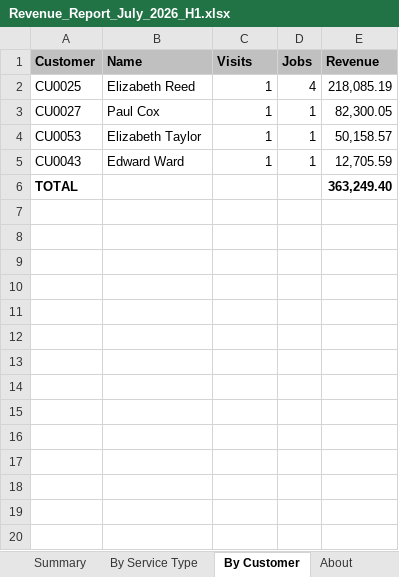
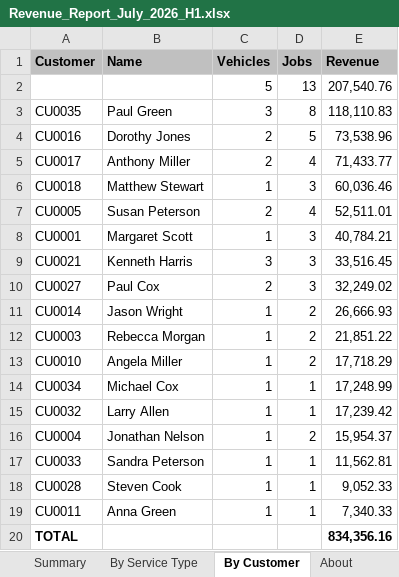
Before and after one commit to PrimeAutocare/Generated_Reports, an Excel workbook: Revenue Report/Revenue_Report_July_2026_H1.xlsx, sheet By Customer, drawn as a sheet; values as stored, in another font and other column widths than the file's, no borders; removed rows and columns are numbered as before the commit, all else as after; the diff names each change by its address in the sheet, - before the commit and + after, or states it on an @@ line.

```diff
--- a/Revenue Report/Revenue_Report_July_2026_H1.xlsx (sheet By Customer)
+++ b/Revenue Report/Revenue_Report_July_2026_H1.xlsx (sheet By Customer)
-C1: Visits
+C1: Vehicles
-row 2: CU0025 | Elizabeth Reed | 1 | 4 | 218,085.19
+row 2:  |  | 5 | 13 | 207,540.76
+row 3: CU0035 | Paul Green | 3 | 8 | 118,110.83
+row 4: CU0016 | Dorothy Jones | 2 | 5 | 73,538.96
+row 5: CU0017 | Anthony Miller | 2 | 4 | 71,433.77
+row 6: CU0018 | Matthew Stewart | 1 | 3 | 60,036.46
+row 7: CU0005 | Susan Peterson | 2 | 4 | 52,511.01
+row 8: CU0001 | Margaret Scott | 1 | 3 | 40,784.21
+row 9: CU0021 | Kenneth Harris | 3 | 3 | 33,516.45
-C10 (Vehicles): 1
+C10 (Vehicles): 2
-D10 (Jobs): 1
+D10 (Jobs): 3
-E10 (Revenue): 82,300.05
+E10 (Revenue): 32,249.02
+row 11: CU0014 | Jason Wright | 1 | 2 | 26,666.93
+row 12: CU0003 | Rebecca Morgan | 1 | 2 | 21,851.22
+row 13: CU0010 | Angela Miller | 1 | 2 | 17,718.29
-A14 (Customer): CU0053
+A14 (Customer): CU0034
-B14 (Name): Elizabeth Taylor
+B14 (Name): Michael Cox
-E14 (Revenue): 50,158.57
+E14 (Revenue): 17,248.99
+row 15: CU0032 | Larry Allen | 1 | 1 | 17,239.42
+row 16: CU0004 | Jonathan Nelson | 1 | 2 | 15,954.37
-A17 (Customer): CU0043
+A17 (Customer): CU0033
-B17 (Name): Edward Ward
+B17 (Name): Sandra Peterson
-E17 (Revenue): 12,705.59
+E17 (Revenue): 11,562.81
+row 18: CU0028 | Steven Cook | 1 | 1 | 9,052.33
+row 19: CU0011 | Anna Green | 1 | 1 | 7,340.33
-E20 (Revenue): 363,249.40
+E20 (Revenue): 834,356.16
```
Also changed, not shown: sheet By Service Type, sheet About, sheet Summary, Payroll Report/Payroll_Report_July_2026_H1.xlsx, Receivables Report/Receivables_Report_July_2026_H1.xlsx, 8 other files.
